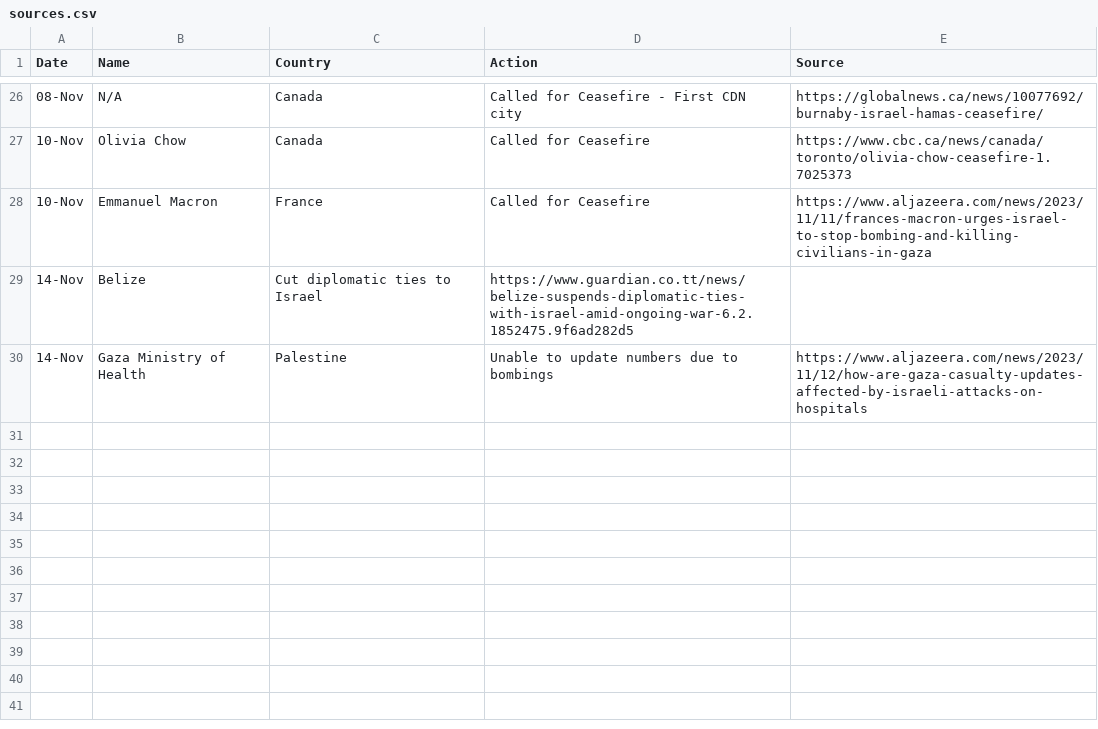
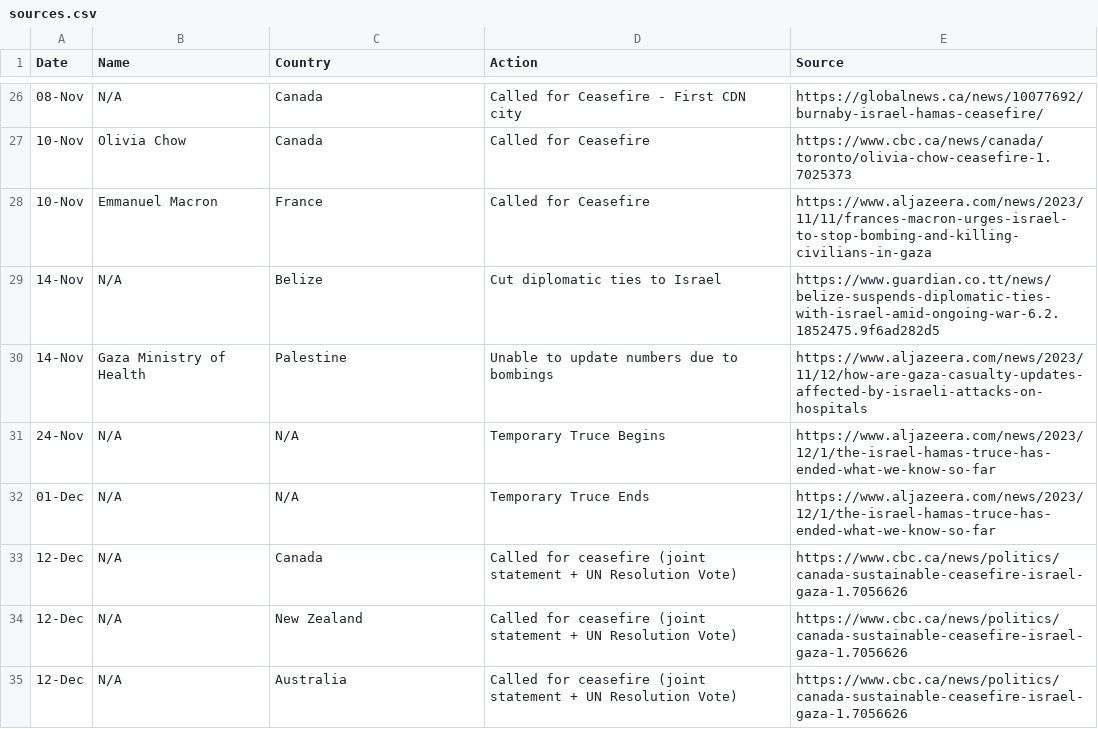
Before and after one commit to bazzzzil/bazzzzil.github.io, a CSV file: static/sources.csv, drawn as a sheet; only a part is shown, gaps mark what is left out.

```diff
--- a/static/sources.csv
+++ b/static/sources.csv
@@ -28,3 +28,8 @@
 10-Nov,Emmanuel Macron,France,Called for Ceasefire,https://www.aljazeera.com/news/2023/11/11/frances-macron-urges-israel-to-stop-bombing-and-killing-civilians-in-gaza
-14-Nov,Belize,Cut diplomatic ties to Israel,https://www.guardian.co.tt/news/belize-suspends-diplomatic-ties-with-israel-amid-ongoing-war-6.2.1852475.9f6ad282d5
+14-Nov,N/A,Belize,Cut diplomatic ties to Israel,https://www.guardian.co.tt/news/belize-suspends-diplomatic-ties-with-israel-amid-ongoing-war-6.2.1852475.9f6ad282d5
 14-Nov,Gaza Ministry of Health,Palestine,Unable to update numbers due to bombings,https://www.aljazeera.com/news/2023/11/12/how-are-gaza-casualty-updates-affected-by-israeli-attacks-on-hospitals
+24-Nov,N/A,N/A,Temporary Truce Begins,https://www.aljazeera.com/news/2023/12/1/the-israel-hamas-truce-has-ended-what-we-know-so-far
+01-Dec,N/A,N/A,Temporary Truce Ends,https://www.aljazeera.com/news/2023/12/1/the-israel-hamas-truce-has-ended-what-we-know-so-far
+12-Dec,N/A,Canada,Called for ceasefire (joint statement + UN Resolution Vote),https://www.cbc.ca/news/politics/canada-sustainable-ceasefire-israel-gaza-1.7056626
+12-Dec,N/A,New Zealand,Called for ceasefire (joint statement + UN Resolution Vote),https://www.cbc.ca/news/politics/canada-sustainable-ceasefire-israel-gaza-1.7056626
+12-Dec,N/A,Australia,Called for ceasefire (joint statement + UN Resolution Vote),https://www.cbc.ca/news/politics/canada-sustainable-ceasefire-israel-gaza-1.7056626
```
Also changed, not shown: static/data.csv, static/historical.csv, 5 other files.
